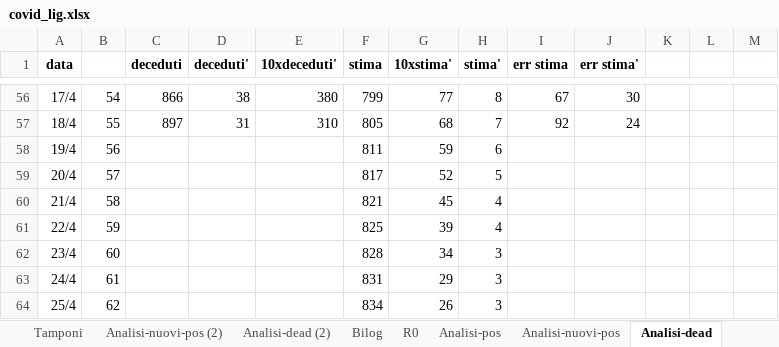
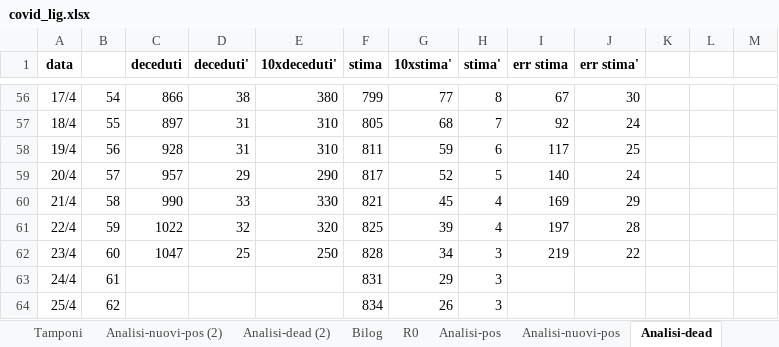
Before and after one commit to mattecarpa/Covid19, an Excel workbook: covid_lig.xlsx, sheet Analisi-dead, drawn as a sheet; only a part is shown, gaps mark what is left out; values as stored, in another font and other column widths than the file's, no borders; charts and pictures not drawn; the diff names each change by its address in the sheet, - before the commit and + after, or states it on an @@ line.

```diff
--- a/covid_lig.xlsx (sheet Analisi-dead)
+++ b/covid_lig.xlsx (sheet Analisi-dead)
-C58 (deceduti): (empty)
+C58 (deceduti): 928
-D58 (deceduti'): (empty)
+D58 (deceduti'): 31
-E58 (10xdeceduti'): (empty)
+E58 (10xdeceduti'): 310
-I58 (err stima): (empty)
+I58 (err stima): 117
-J58 (err stima'): (empty)
+J58 (err stima'): 25
-C59 (deceduti): (empty)
+C59 (deceduti): 957
-D59 (deceduti'): (empty)
+D59 (deceduti'): 29
-E59 (10xdeceduti'): (empty)
+E59 (10xdeceduti'): 290
-I59 (err stima): (empty)
+I59 (err stima): 140
-J59 (err stima'): (empty)
+J59 (err stima'): 24
-C60 (deceduti): (empty)
+C60 (deceduti): 990
-D60 (deceduti'): (empty)
+D60 (deceduti'): 33
-E60 (10xdeceduti'): (empty)
+E60 (10xdeceduti'): 330
-I60 (err stima): (empty)
+I60 (err stima): 169
-J60 (err stima'): (empty)
+J60 (err stima'): 29
-C61 (deceduti): (empty)
+C61 (deceduti): 1022
-D61 (deceduti'): (empty)
+D61 (deceduti'): 32
-E61 (10xdeceduti'): (empty)
+E61 (10xdeceduti'): 320
-I61 (err stima): (empty)
+I61 (err stima): 197
-J61 (err stima'): (empty)
+J61 (err stima'): 28
-C62 (deceduti): (empty)
+C62 (deceduti): 1047
-D62 (deceduti'): (empty)
+D62 (deceduti'): 25
-E62 (10xdeceduti'): (empty)
+E62 (10xdeceduti'): 250
-I62 (err stima): (empty)
+I62 (err stima): 219
-J62 (err stima'): (empty)
+J62 (err stima'): 22
```
Also changed, not shown: sheet Analisi-dead (2), sheet Analisi-nuovi-pos (2), sheet Dati, sheet Analisi-pos, sheet Analisi-nuovi-pos, sheet Tamponi, 10 more sheets, charts or pictures, covid_ita.xlsx.
